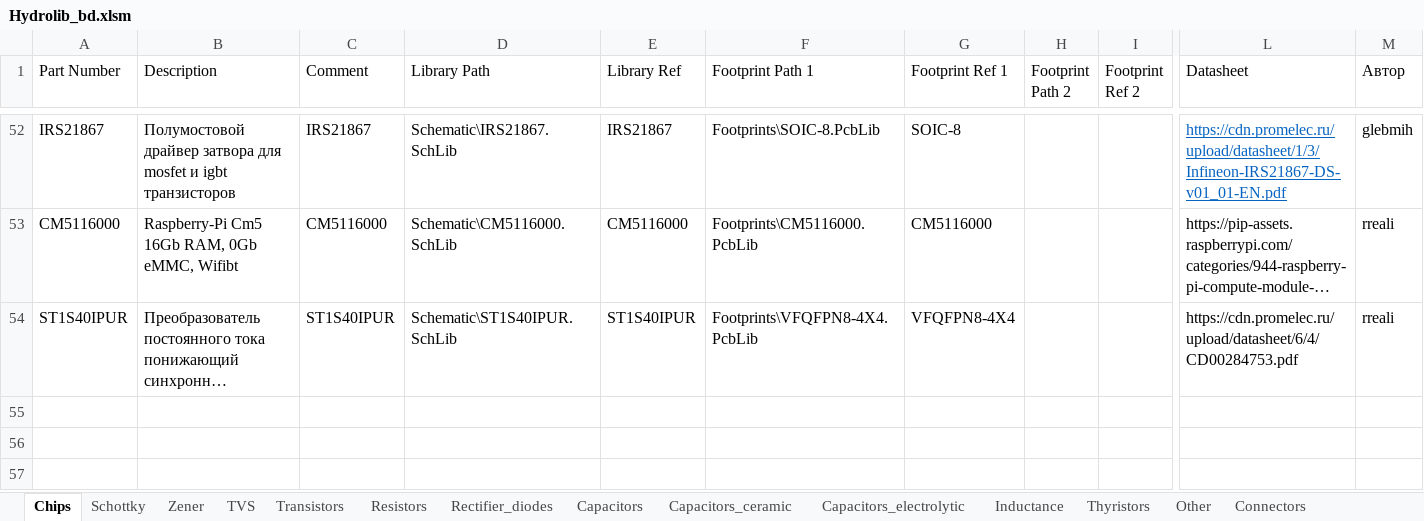
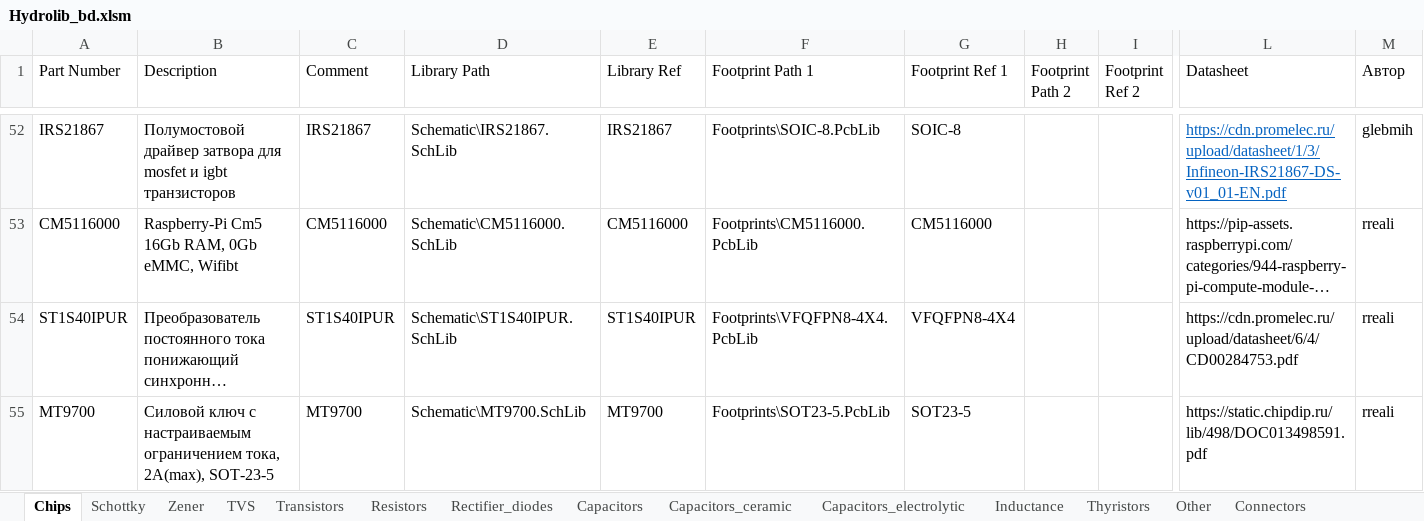
Before and after one commit to hydronautics-team/Hydrolib, an Excel workbook: Database/Hydrolib_bd.xlsm, sheet Chips, drawn as a sheet; only a part is shown, gaps mark what is left out; long unchanged cells end in …; values as stored, in another font and other column widths than the file's, no borders; table styles not drawn; rows hold the shown columns only; the diff names each change by its address in the sheet, - before the commit and + after, or states it on an @@ line.

Commit message:
сд карта, трансформатор, ключ, правки

```diff
--- a/Database/Hydrolib_bd.xlsm (sheet Chips)
+++ b/Database/Hydrolib_bd.xlsm (sheet Chips)
+row 55: MT9700 | Силовой ключ с настраиваемым ограничением тока, 2А(max), SOT-23-5 | MT9700 | Schematic\MT9700.SchLib | MT9700 | Footprints\SOT23-5.PcbLib | SOT23-5 |  |  | https://static.chipdip.ru/lib/498/DOC013498591.pdf | rreali
```
Also changed, not shown: sheet Inductance, sheet Connectors, sheet Resistors, 13 other files.
